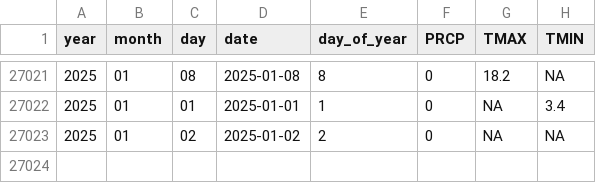
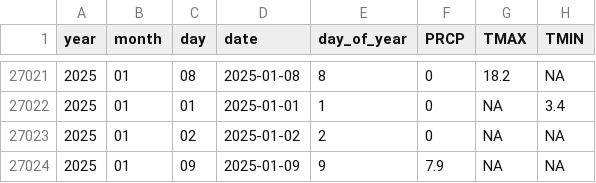
Before and after one commit to Pakillo/Sevilla-weather, a CSV file: data/GHCN_SPE00120512.csv, drawn as a sheet; only a part is shown, gaps mark what is left out.

```diff
--- a/data/GHCN_SPE00120512.csv
+++ b/data/GHCN_SPE00120512.csv
@@ -27023 +27023,2 @@ year,month,day,date,day_of_year,PRCP,TMAX,TMIN
 2025,01,02,2025-01-02,2,0,NA,NA
+2025,01,09,2025-01-09,9,7.9,NA,NA
```
